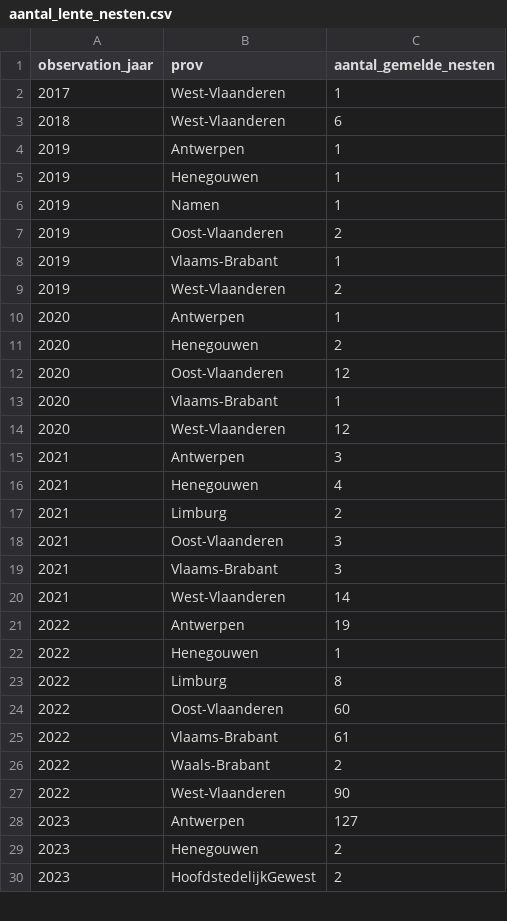
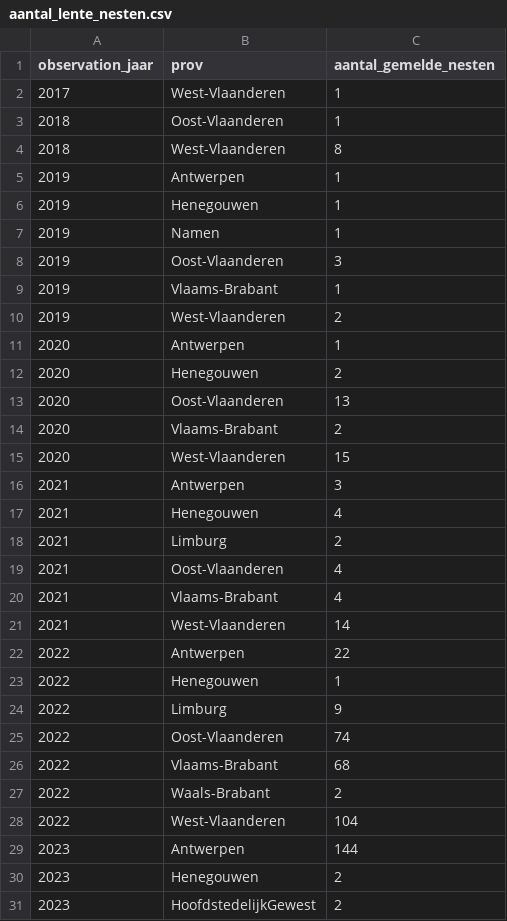
Before and after one commit to inbo/aspbo, a CSV file: data/output/UAT_processing/Vespa_velutina_shape/aantal_lente_nesten.csv, drawn as a sheet; only a part is shown; the diff covers the shown part only.

Commit message:
[AUTO]update inputs
Files changed:
M	data/input/Vespa-Watch_gbif.csv
M	data/interim/nesten_to_check.geojson
M	data/interim/onzekere_nesten_Waarnemingen.csv
M	data/interim/zekere_nesten_Waarnemingen.csv
M	data/output/UAT_processing/Vespa_velutina_shape/aantal_lente_nesten.csv
M	data/output/UAT_processing/Vespa_velutina_shape/points.geojson

```diff
--- a/data/output/UAT_processing/Vespa_velutina_shape/aantal_lente_nesten.csv
+++ b/data/output/UAT_processing/Vespa_velutina_shape/aantal_lente_nesten.csv
@@ -2,3 +2,4 @@ observation_jaar,prov,aantal_gemelde_nesten
 2017,West-Vlaanderen,1
-2018,West-Vlaanderen,6
+2018,Oost-Vlaanderen,1
+2018,West-Vlaanderen,8
 2019,Antwerpen,1
@@ -6,3 +7,3 @@ observation_jaar,prov,aantal_gemelde_nesten
 2019,Namen,1
-2019,Oost-Vlaanderen,2
+2019,Oost-Vlaanderen,3
 2019,Vlaams-Brabant,1
@@ -11,5 +12,5 @@ observation_jaar,prov,aantal_gemelde_nesten
 2020,Henegouwen,2
-2020,Oost-Vlaanderen,12
-2020,Vlaams-Brabant,1
-2020,West-Vlaanderen,12
+2020,Oost-Vlaanderen,13
+2020,Vlaams-Brabant,2
+2020,West-Vlaanderen,15
 2021,Antwerpen,3
@@ -17,13 +18,13 @@ observation_jaar,prov,aantal_gemelde_nesten
 2021,Limburg,2
-2021,Oost-Vlaanderen,3
-2021,Vlaams-Brabant,3
+2021,Oost-Vlaanderen,4
+2021,Vlaams-Brabant,4
 2021,West-Vlaanderen,14
-2022,Antwerpen,19
+2022,Antwerpen,22
 2022,Henegouwen,1
-2022,Limburg,8
-2022,Oost-Vlaanderen,60
-2022,Vlaams-Brabant,61
+2022,Limburg,9
+2022,Oost-Vlaanderen,74
+2022,Vlaams-Brabant,68
 2022,Waals-Brabant,2
-2022,West-Vlaanderen,90
-2023,Antwerpen,127
+2022,West-Vlaanderen,104
+2023,Antwerpen,144
 2023,Henegouwen,2
```
Also changed, not shown: 1 added row and 4 edited cells elsewhere in this file, data/interim/onzekere_nesten_Waarnemingen.csv, 2 other files.
